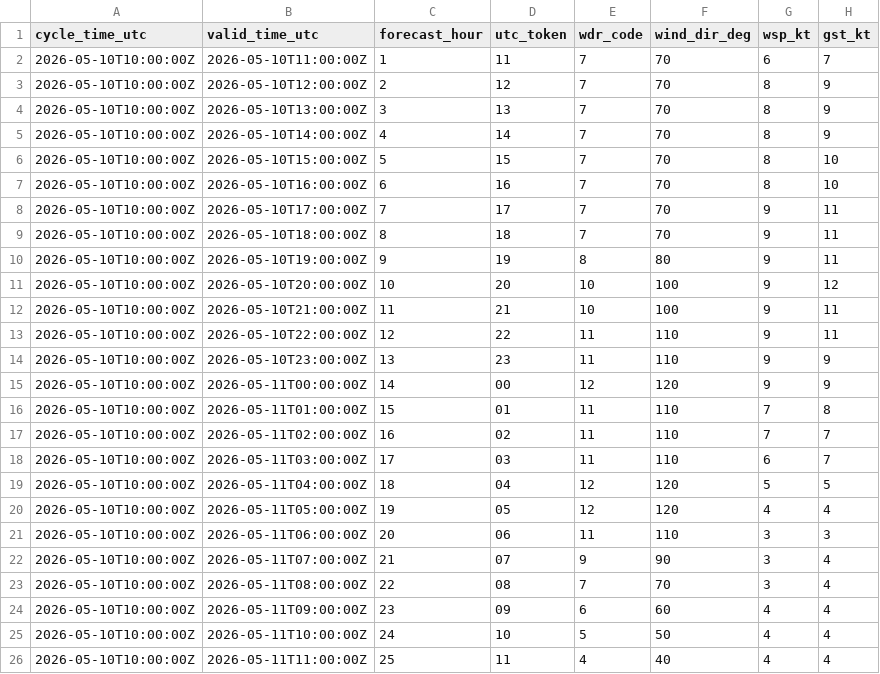
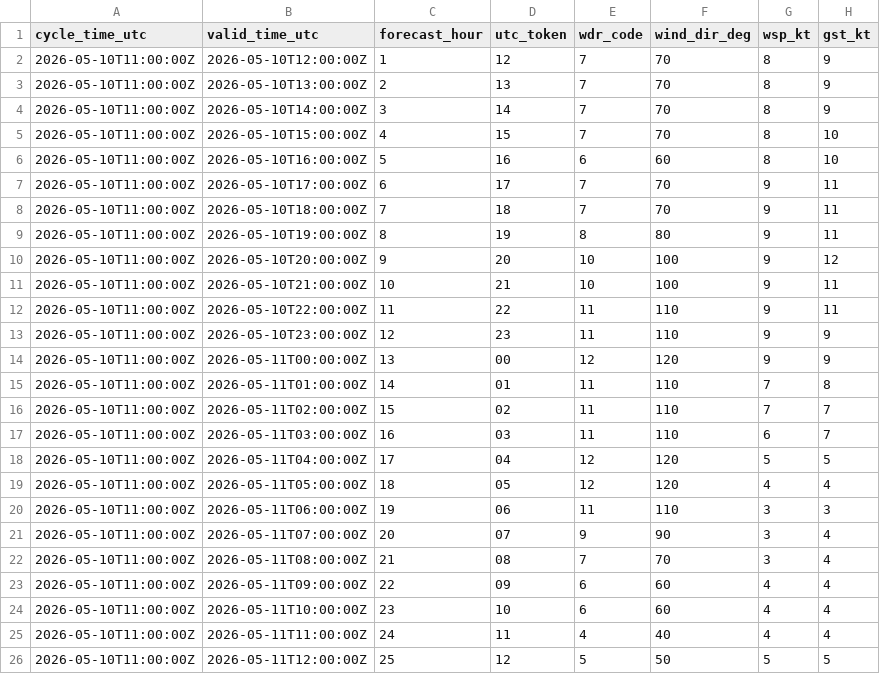
Before and after one commit to mefferso/PETSS-Plots, a CSV file: data/surge_dashboard/knew_nbm_hourly.csv, drawn as a sheet.

```diff
--- a/data/surge_dashboard/knew_nbm_hourly.csv
+++ b/data/surge_dashboard/knew_nbm_hourly.csv
@@ -1,26 +1,26 @@
 cycle_time_utc,valid_time_utc,forecast_hour,utc_token,wdr_code,wind_dir_deg,wsp_kt,gst_kt
-2026-05-10T10:00:00Z,2026-05-10T11:00:00Z,1,11,7,70,6,7
-2026-05-10T10:00:00Z,2026-05-10T12:00:00Z,2,12,7,70,8,9
-2026-05-10T10:00:00Z,2026-05-10T13:00:00Z,3,13,7,70,8,9
-2026-05-10T10:00:00Z,2026-05-10T14:00:00Z,4,14,7,70,8,9
-2026-05-10T10:00:00Z,2026-05-10T15:00:00Z,5,15,7,70,8,10
-2026-05-10T10:00:00Z,2026-05-10T16:00:00Z,6,16,7,70,8,10
-2026-05-10T10:00:00Z,2026-05-10T17:00:00Z,7,17,7,70,9,11
-2026-05-10T10:00:00Z,2026-05-10T18:00:00Z,8,18,7,70,9,11
-2026-05-10T10:00:00Z,2026-05-10T19:00:00Z,9,19,8,80,9,11
-2026-05-10T10:00:00Z,2026-05-10T20:00:00Z,10,20,10,100,9,12
-2026-05-10T10:00:00Z,2026-05-10T21:00:00Z,11,21,10,100,9,11
-2026-05-10T10:00:00Z,2026-05-10T22:00:00Z,12,22,11,110,9,11
-2026-05-10T10:00:00Z,2026-05-10T23:00:00Z,13,23,11,110,9,9
-2026-05-10T10:00:00Z,2026-05-11T00:00:00Z,14,00,12,120,9,9
-2026-05-10T10:00:00Z,2026-05-11T01:00:00Z,15,01,11,110,7,8
-2026-05-10T10:00:00Z,2026-05-11T02:00:00Z,16,02,11,110,7,7
-2026-05-10T10:00:00Z,2026-05-11T03:00:00Z,17,03,11,110,6,7
-2026-05-10T10:00:00Z,2026-05-11T04:00:00Z,18,04,12,120,5,5
-2026-05-10T10:00:00Z,2026-05-11T05:00:00Z,19,05,12,120,4,4
-2026-05-10T10:00:00Z,2026-05-11T06:00:00Z,20,06,11,110,3,3
-2026-05-10T10:00:00Z,2026-05-11T07:00:00Z,21,07,9,90,3,4
-2026-05-10T10:00:00Z,2026-05-11T08:00:00Z,22,08,7,70,3,4
-2026-05-10T10:00:00Z,2026-05-11T09:00:00Z,23,09,6,60,4,4
-2026-05-10T10:00:00Z,2026-05-11T10:00:00Z,24,10,5,50,4,4
-2026-05-10T10:00:00Z,2026-05-11T11:00:00Z,25,11,4,40,4,4
+2026-05-10T11:00:00Z,2026-05-10T12:00:00Z,1,12,7,70,8,9
+2026-05-10T11:00:00Z,2026-05-10T13:00:00Z,2,13,7,70,8,9
+2026-05-10T11:00:00Z,2026-05-10T14:00:00Z,3,14,7,70,8,9
+2026-05-10T11:00:00Z,2026-05-10T15:00:00Z,4,15,7,70,8,10
+2026-05-10T11:00:00Z,2026-05-10T16:00:00Z,5,16,6,60,8,10
+2026-05-10T11:00:00Z,2026-05-10T17:00:00Z,6,17,7,70,9,11
+2026-05-10T11:00:00Z,2026-05-10T18:00:00Z,7,18,7,70,9,11
+2026-05-10T11:00:00Z,2026-05-10T19:00:00Z,8,19,8,80,9,11
+2026-05-10T11:00:00Z,2026-05-10T20:00:00Z,9,20,10,100,9,12
+2026-05-10T11:00:00Z,2026-05-10T21:00:00Z,10,21,10,100,9,11
+2026-05-10T11:00:00Z,2026-05-10T22:00:00Z,11,22,11,110,9,11
+2026-05-10T11:00:00Z,2026-05-10T23:00:00Z,12,23,11,110,9,9
+2026-05-10T11:00:00Z,2026-05-11T00:00:00Z,13,00,12,120,9,9
+2026-05-10T11:00:00Z,2026-05-11T01:00:00Z,14,01,11,110,7,8
+2026-05-10T11:00:00Z,2026-05-11T02:00:00Z,15,02,11,110,7,7
+2026-05-10T11:00:00Z,2026-05-11T03:00:00Z,16,03,11,110,6,7
+2026-05-10T11:00:00Z,2026-05-11T04:00:00Z,17,04,12,120,5,5
+2026-05-10T11:00:00Z,2026-05-11T05:00:00Z,18,05,12,120,4,4
+2026-05-10T11:00:00Z,2026-05-11T06:00:00Z,19,06,11,110,3,3
+2026-05-10T11:00:00Z,2026-05-11T07:00:00Z,20,07,9,90,3,4
+2026-05-10T11:00:00Z,2026-05-11T08:00:00Z,21,08,7,70,3,4
+2026-05-10T11:00:00Z,2026-05-11T09:00:00Z,22,09,6,60,4,4
+2026-05-10T11:00:00Z,2026-05-11T10:00:00Z,23,10,6,60,4,4
+2026-05-10T11:00:00Z,2026-05-11T11:00:00Z,24,11,4,40,4,4
+2026-05-10T11:00:00Z,2026-05-11T12:00:00Z,25,12,5,50,5,5
```
Also changed, not shown: 3 other files.
